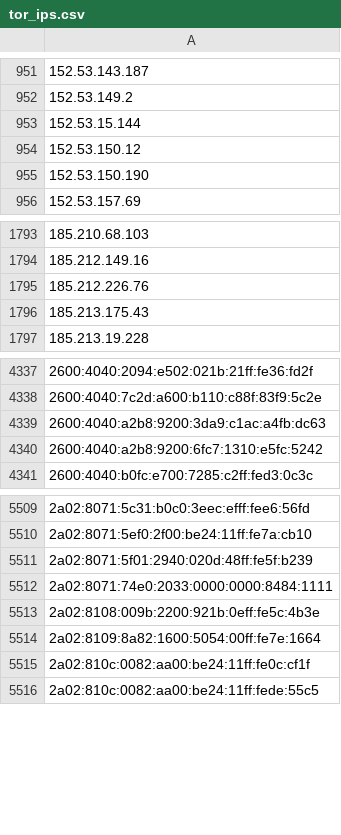
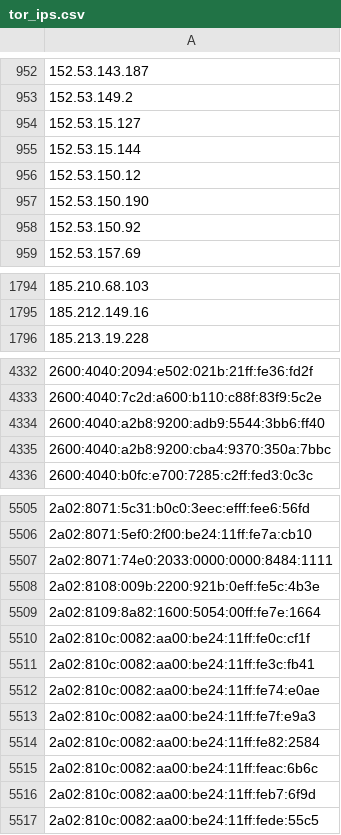
Before and after one commit to nullwhire/tor-watchlist, a CSV file: data/tor_ips.csv, drawn as a sheet; only a part is shown, gaps mark what is left out; removed rows and columns are numbered as before the commit, all else as after; the diff covers the shown part only; the diff names each change by its address in the sheet, - before the commit and + after, or states it on an @@ line.

```diff
--- a/data/tor_ips.csv
+++ b/data/tor_ips.csv
+row 954: 152.53.15.127
+row 958: 152.53.150.92
-row 1795: 185.212.226.76
-row 1796: 185.213.175.43
-A4334: 2600:4040:a2b8:9200:3da9:c1ac:a4fb:dc63
+A4334: 2600:4040:a2b8:9200:adb9:5544:3bb6:ff40
-A4335: 2600:4040:a2b8:9200:6fc7:1310:e5fc:5242
+A4335: 2600:4040:a2b8:9200:cba4:9370:350a:7bbc
-row 5511: 2a02:8071:5f01:2940:020d:48ff:fe5f:b239
+row 5511: 2a02:810c:0082:aa00:be24:11ff:fe3c:fb41
+row 5512: 2a02:810c:0082:aa00:be24:11ff:fe74:e0ae
+row 5513: 2a02:810c:0082:aa00:be24:11ff:fe7f:e9a3
+row 5514: 2a02:810c:0082:aa00:be24:11ff:fe82:2584
+row 5515: 2a02:810c:0082:aa00:be24:11ff:feac:6b6c
+row 5516: 2a02:810c:0082:aa00:be24:11ff:feb7:6f9d
```
Also changed, not shown: 51 added rows and 73 removed rows elsewhere in this file, 1 other file.
